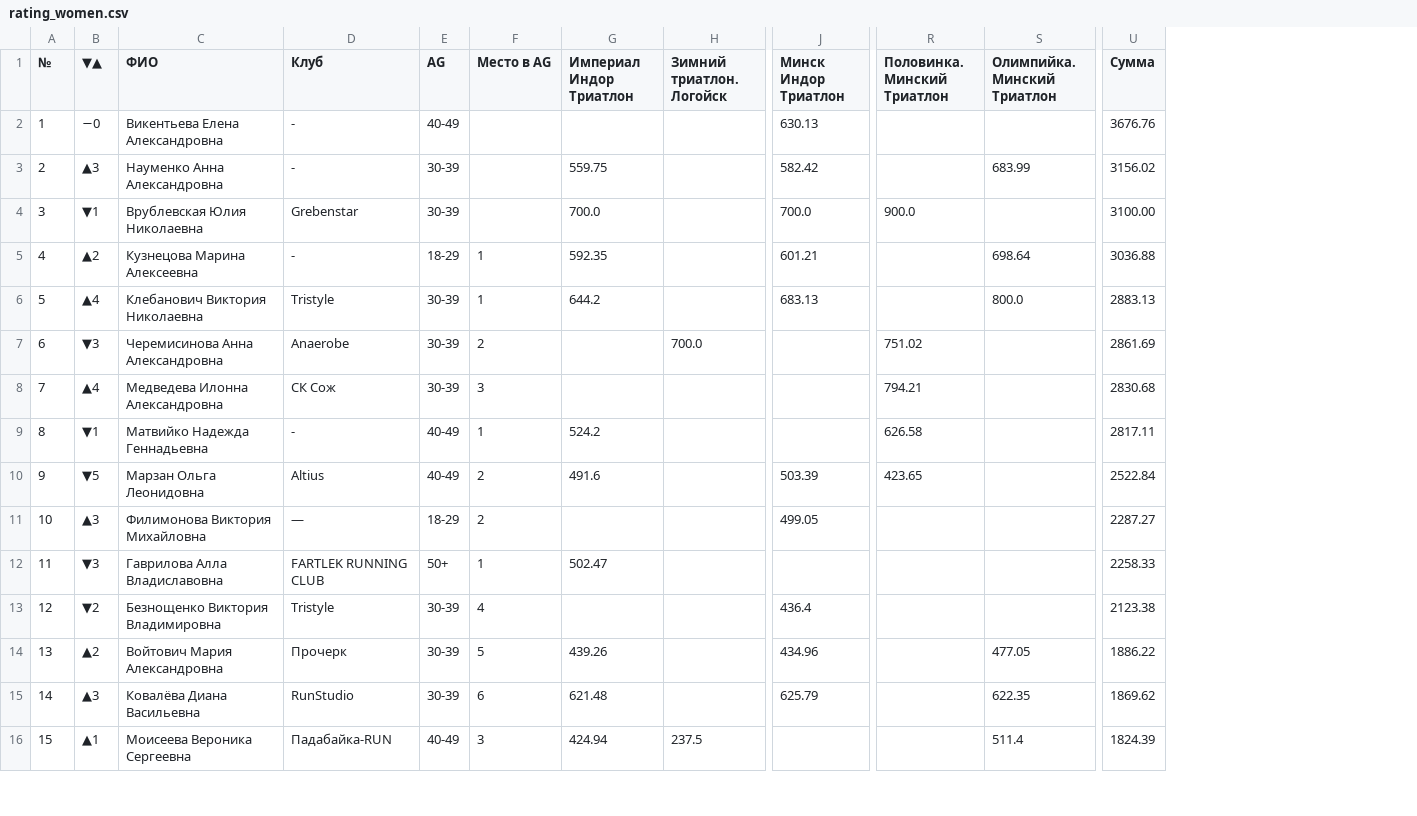
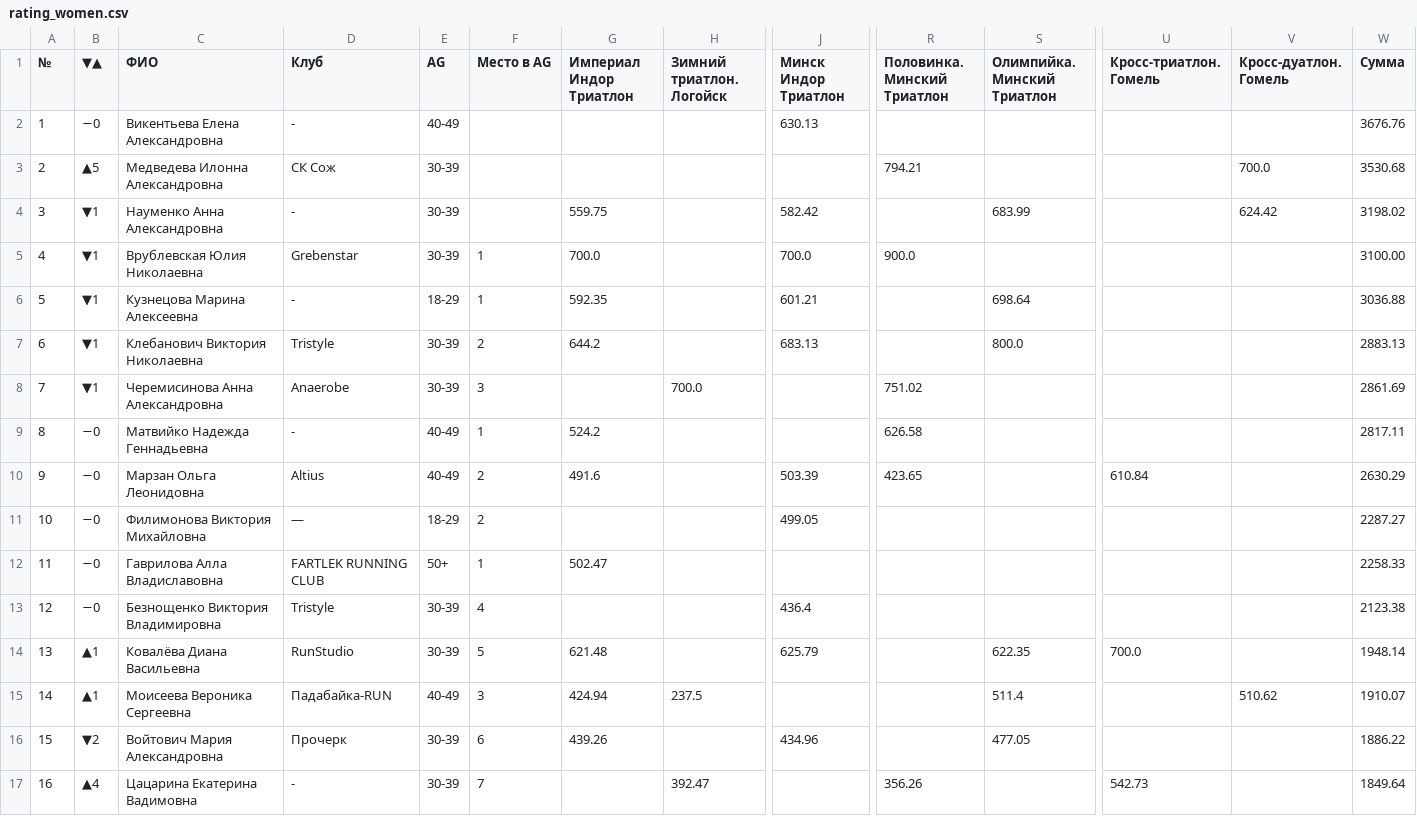
Before and after one commit to mishtyn/bft-league-rating, a CSV file: src/main/resources/2026/rating_women.csv, drawn as a sheet; only a part is shown, gaps mark what is left out; removed rows and columns are numbered as before the commit, all else as after; rows hold the shown columns only; the diff covers the shown part only; the diff names each change by its address in the sheet, - before the commit and + after, or states it on an @@ line.

```diff
--- a/src/main/resources/2026/rating_women.csv
+++ b/src/main/resources/2026/rating_women.csv
+column U (Кросс-триатлон. Гомель), rows 10-14: 610.84 |  |  |  | 700.0
+column V (Кросс-дуатлон. Гомель), rows 4-15: 624.42 |  |  |  |  |  |  |  |  |  |  | 510.62
+row 3: 2 | ▲5 | Медведева Илонна Александровна | СК Сож | 30-39 |  |  |  |  | 794.21 |  |  | 700.0 | 3530.68
-A4 (№): 2
+A4 (№): 3
-B4 (▼▲): ▲3
+B4 (▼▲): ▼1
-W4 (Сумма): 3156.02
+W4 (Сумма): 3198.02
-A5 (№): 3
+A5 (№): 4
-F5 (Место в AG): (empty)
+F5 (Место в AG): 1
-A6 (№): 4
+A6 (№): 5
-B6 (▼▲): ▲2
+B6 (▼▲): ▼1
-A7 (№): 5
+A7 (№): 6
-B7 (▼▲): ▲4
+B7 (▼▲): ▼1
-F7 (Место в AG): 1
+F7 (Место в AG): 2
-A8 (№): 6
+A8 (№): 7
-B8 (▼▲): ▼3
+B8 (▼▲): ▼1
-F8 (Место в AG): 2
+F8 (Место в AG): 3
-row 8: 7 | ▲4 | Медведева Илонна Александровна | СК Сож | 30-39 | 3 |  |  |  | 794.21 |  | 2830.68
-B9 (▼▲): ▼1
+B9 (▼▲): −0
-B10 (▼▲): ▼5
+B10 (▼▲): −0
-W10 (Сумма): 2522.84
+W10 (Сумма): 2630.29
-B11 (▼▲): ▲3
+B11 (▼▲): −0
-B12 (▼▲): ▼3
+B12 (▼▲): −0
-B13 (▼▲): ▼2
+B13 (▼▲): −0
-row 14: 13 | ▲2 | Войтович Мария Александровна | Прочерк | 30-39 | 5 | 439.26 |  | 434.96 |  | 477.05 | 1886.22
-A14 (№): 14
+A14 (№): 13
-B14 (▼▲): ▲3
+B14 (▼▲): ▲1
-F14 (Место в AG): 6
+F14 (Место в AG): 5
-W14 (Сумма): 1869.62
+W14 (Сумма): 1948.14
-A15 (№): 15
+A15 (№): 14
-W15 (Сумма): 1824.39
+W15 (Сумма): 1910.07
+row 16: 15 | ▼2 | Войтович Мария Александровна | Прочерк | 30-39 | 6 | 439.26 |  | 434.96 |  | 477.05 |  |  | 1886.22
+row 17: 16 | ▲4 | Цацарина Екатерина Вадимовна | - | 30-39 | 7 |  | 392.47 |  | 356.26 |  | 542.73 |  | 1849.64
```
Also changed, not shown: 1 removed row and 20 edited cells elsewhere in this file, src/main/resources/2026/rating_men.csv, 22 other files.
